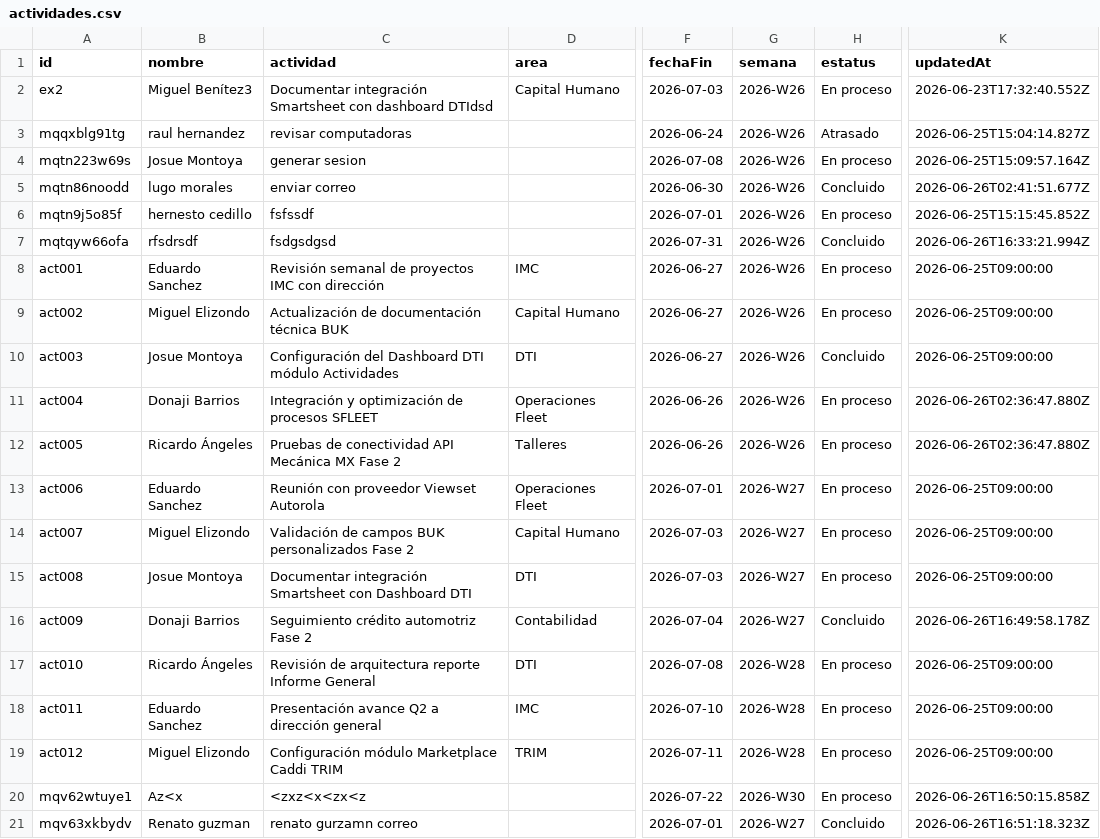
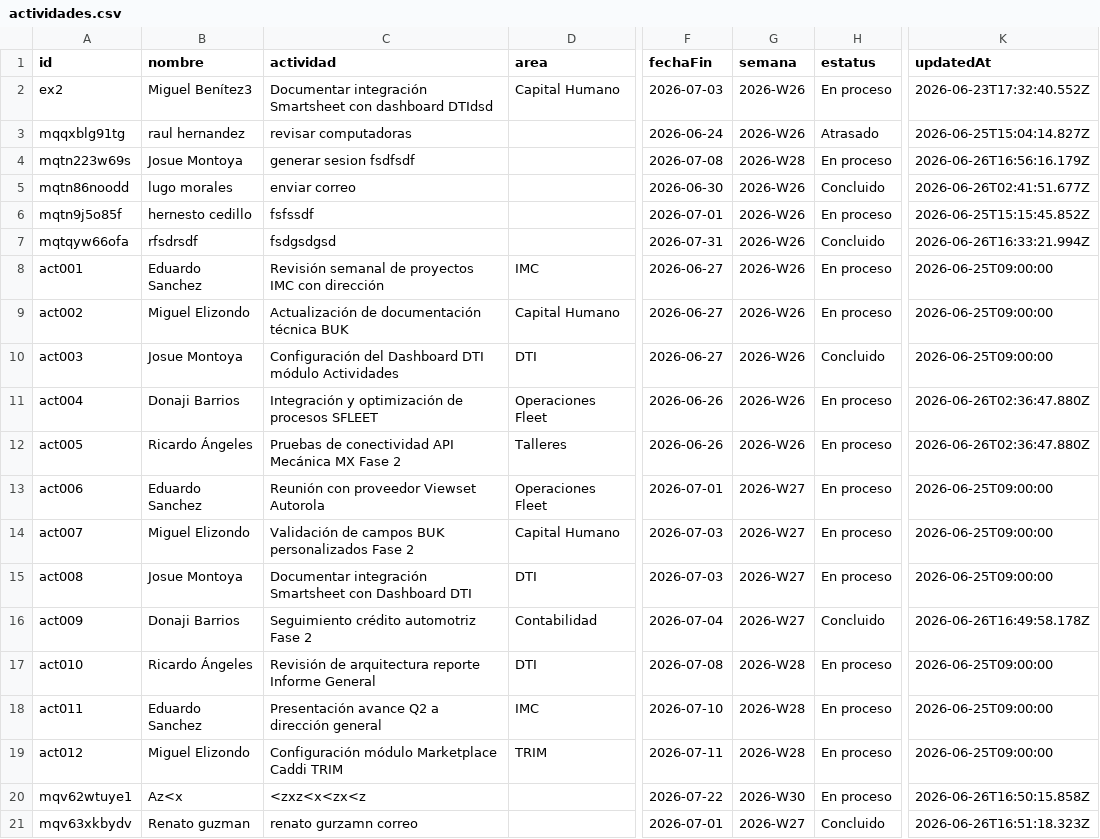
Before and after one commit to DTI-Dashboard/Proyectos, a CSV file: actividades.csv, drawn as a sheet; only a part is shown, gaps mark what is left out; the diff names each change by its address in the sheet, - before the commit and + after, or states it on an @@ line.

Commit message:
backup: actividades.csv actualizado desde dashboard

```diff
--- a/actividades.csv
+++ b/actividades.csv
-C4 (actividad): generar sesion
+C4 (actividad): generar sesion fsdfsdf
-G4 (semana): 2026-W26
+G4 (semana): 2026-W28
-K4 (updatedAt): 2026-06-25T15:09:57.164Z
+K4 (updatedAt): 2026-06-26T16:56:16.179Z
```
